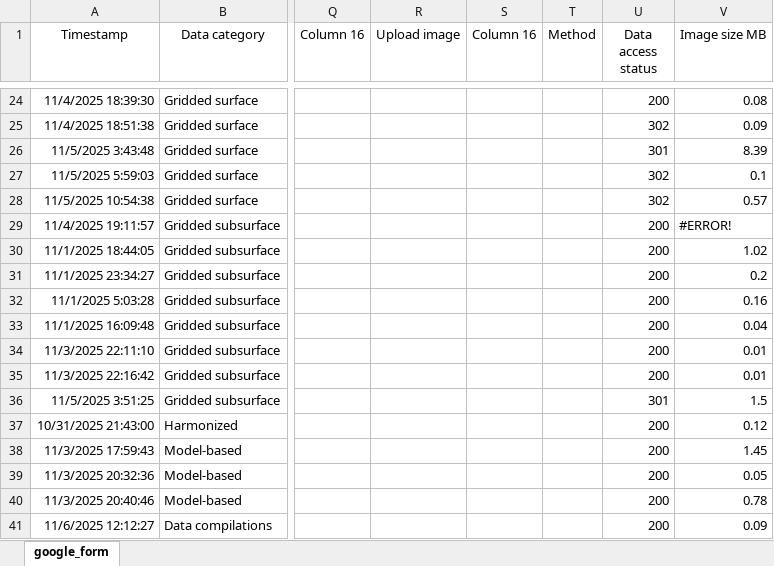
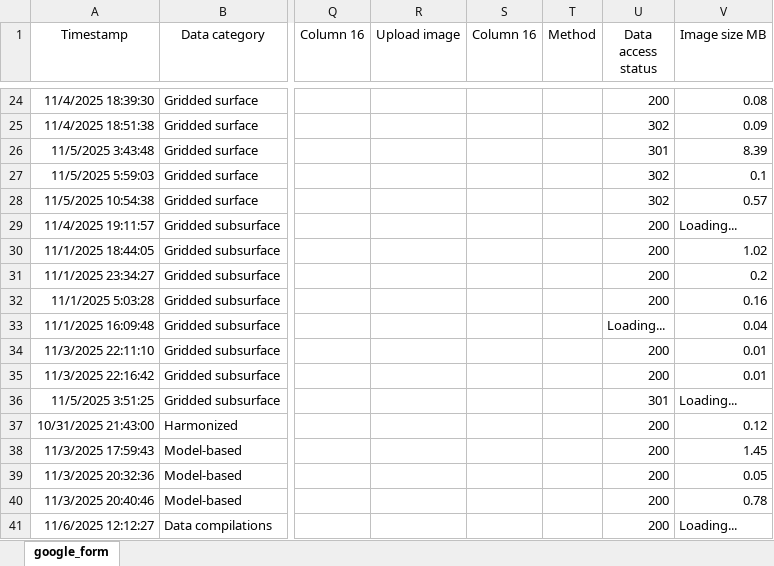
Before and after one commit to OceanCO2/co2-products, an Excel workbook: docs/data.xlsx, sheet google_form, drawn as a sheet; only a part is shown, gaps mark what is left out; values as stored, in another font and other column widths than the file's, no borders; charts and pictures and conditional formats and table styles not drawn; the diff covers the shown part only; the diff names each change by its address in the sheet, - before the commit and + after, or states it on an @@ line.

```diff
--- a/docs/data.xlsx (sheet google_form)
+++ b/docs/data.xlsx (sheet google_form)
-V29 (Image size MB): #ERROR!
+V29 (Image size MB): Loading...
-U33 (Data access status): 200
+U33 (Data access status): Loading...
-V36 (Image size MB): 1.5
+V36 (Image size MB): Loading...
-V41 (Image size MB): 0.09
+V41 (Image size MB): Loading...
```
Also changed, not shown: 8 edited cells elsewhere in this sheet.
